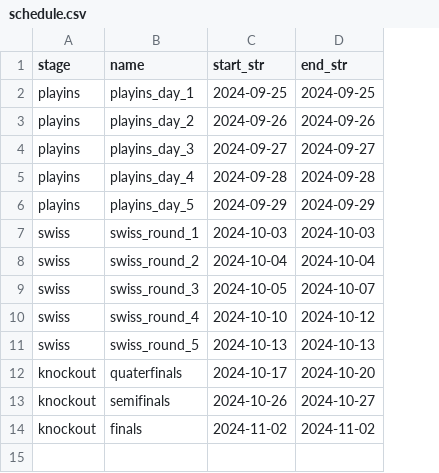
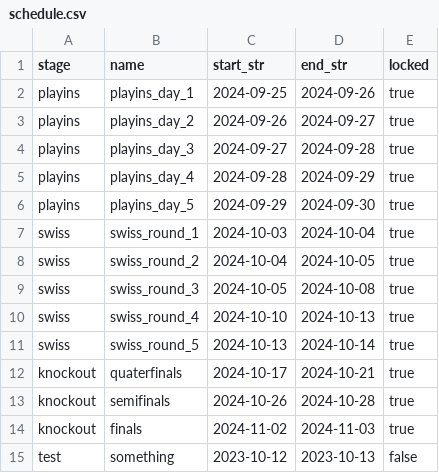
Before and after one commit to Laimonukas/fantasy-league, a CSV file: data/schedule.csv, drawn as a sheet; the diff names each change by its address in the sheet, - before the commit and + after, or states it on an @@ line.

```diff
--- a/data/schedule.csv
+++ b/data/schedule.csv
+column E (locked), rows 2-14: all true
-D2 (end_str): 2024-09-25
+D2 (end_str): 2024-09-26
-D3 (end_str): 2024-09-26
+D3 (end_str): 2024-09-27
-D4 (end_str): 2024-09-27
+D4 (end_str): 2024-09-28
-D5 (end_str): 2024-09-28
+D5 (end_str): 2024-09-29
-D6 (end_str): 2024-09-29
+D6 (end_str): 2024-09-30
-D7 (end_str): 2024-10-03
+D7 (end_str): 2024-10-04
-D8 (end_str): 2024-10-04
+D8 (end_str): 2024-10-05
-D9 (end_str): 2024-10-07
+D9 (end_str): 2024-10-08
-D10 (end_str): 2024-10-12
+D10 (end_str): 2024-10-13
-D11 (end_str): 2024-10-13
+D11 (end_str): 2024-10-14
-D12 (end_str): 2024-10-20
+D12 (end_str): 2024-10-21
-D13 (end_str): 2024-10-27
+D13 (end_str): 2024-10-28
-D14 (end_str): 2024-11-02
+D14 (end_str): 2024-11-03
+row 15: test | something | 2023-10-12 | 2023-10-13 | false
```
Also changed, not shown: data/players.csv, 7 other files.
